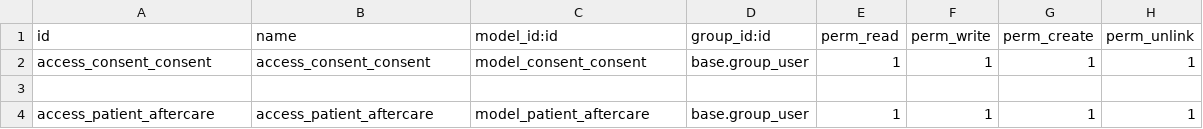
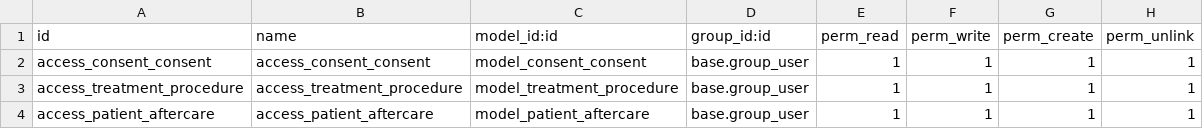
Before and after one commit to itms-kainguyen/brighter-demo-alkira, a CSV file: itms_consent_form/security/ir.model.access.csv, drawn as a sheet.

```diff
--- a/itms_consent_form/security/ir.model.access.csv
+++ b/itms_consent_form/security/ir.model.access.csv
@@ -2,3 +2,3 @@ id,name,model_id:id,group_id:id,perm_read,perm_write,perm_create,perm_unlink
 access_consent_consent,access_consent_consent,model_consent_consent,base.group_user,1,1,1,1
-
+access_treatment_procedure,access_treatment_procedure,model_treatment_procedure,base.group_user,1,1,1,1
 access_patient_aftercare,access_patient_aftercare,model_patient_aftercare,base.group_user,1,1,1,1
```
Also changed, not shown: 7 other files.
